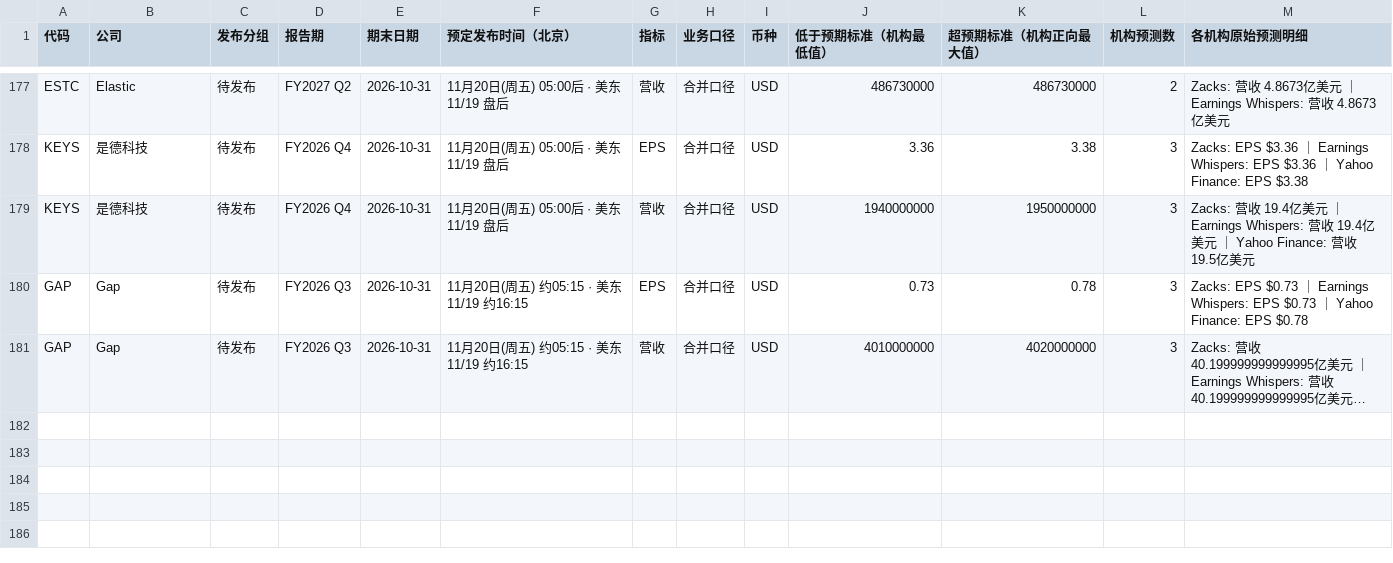
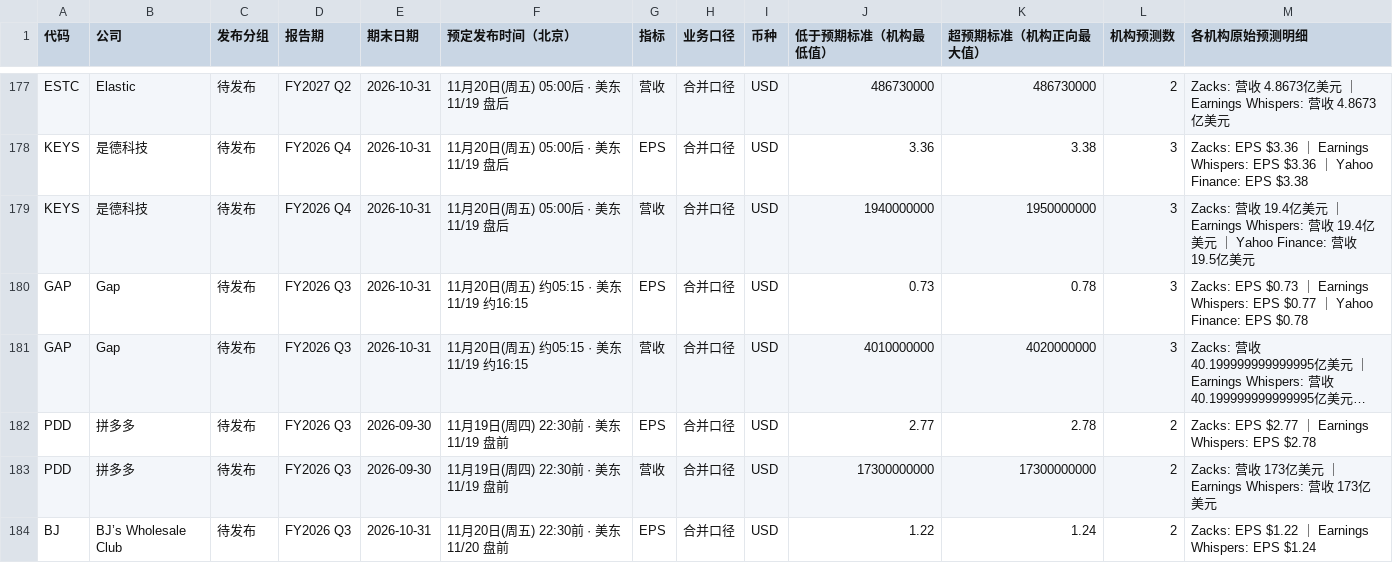
Before and after one commit to leavedrop/leavedrop.github.io, a CSV file: earnings-progress/files/logs/institutional_forecasts.csv, drawn as a sheet; only a part is shown, gaps mark what is left out; long unchanged cells end in …; the diff covers the shown part only; the diff names each change by its address in the sheet, - before the commit and + after, or states it on an @@ line.

```diff
--- a/earnings-progress/files/logs/institutional_forecasts.csv
+++ b/earnings-progress/files/logs/institutional_forecasts.csv
-M180 (各机构原始预测明细): …Whispers: EPS $0.73 ｜…
+M180 (各机构原始预测明细): …Whispers: EPS $0.77 ｜…
+row 182: PDD | 拼多多 | 待发布 | FY2026 Q3 | 2026-09-30 | 11月19日(周四) 22:30前 · 美东11/19 盘前 | EPS | 合并口径 | USD | 2.77 | 2.78 | 2 | Zacks: EPS $2.77 ｜ Earnings Whispers: EPS $2.78
+row 183: PDD | 拼多多 | 待发布 | FY2026 Q3 | 2026-09-30 | 11月19日(周四) 22:30前 · 美东11/19 盘前 | 营收 | 合并口径 | USD | 17300000000 | 17300000000 | 2 | Zacks: 营收 173亿美元 ｜ Earnings Whispers: 营收 173亿美元
+row 184: BJ | BJ’s Wholesale Club | 待发布 | FY2026 Q3 | 2026-10-31 | 11月20日(周五) 22:30前 · 美东11/20 盘前 | EPS | 合并口径 | USD | 1.22 | 1.24 | 2 | Zacks: EPS $1.22 ｜ Earnings Whispers: EPS $1.24
```
Also changed, not shown: 5 added rows and 11 edited cells elsewhere in this file, 2 other files.
